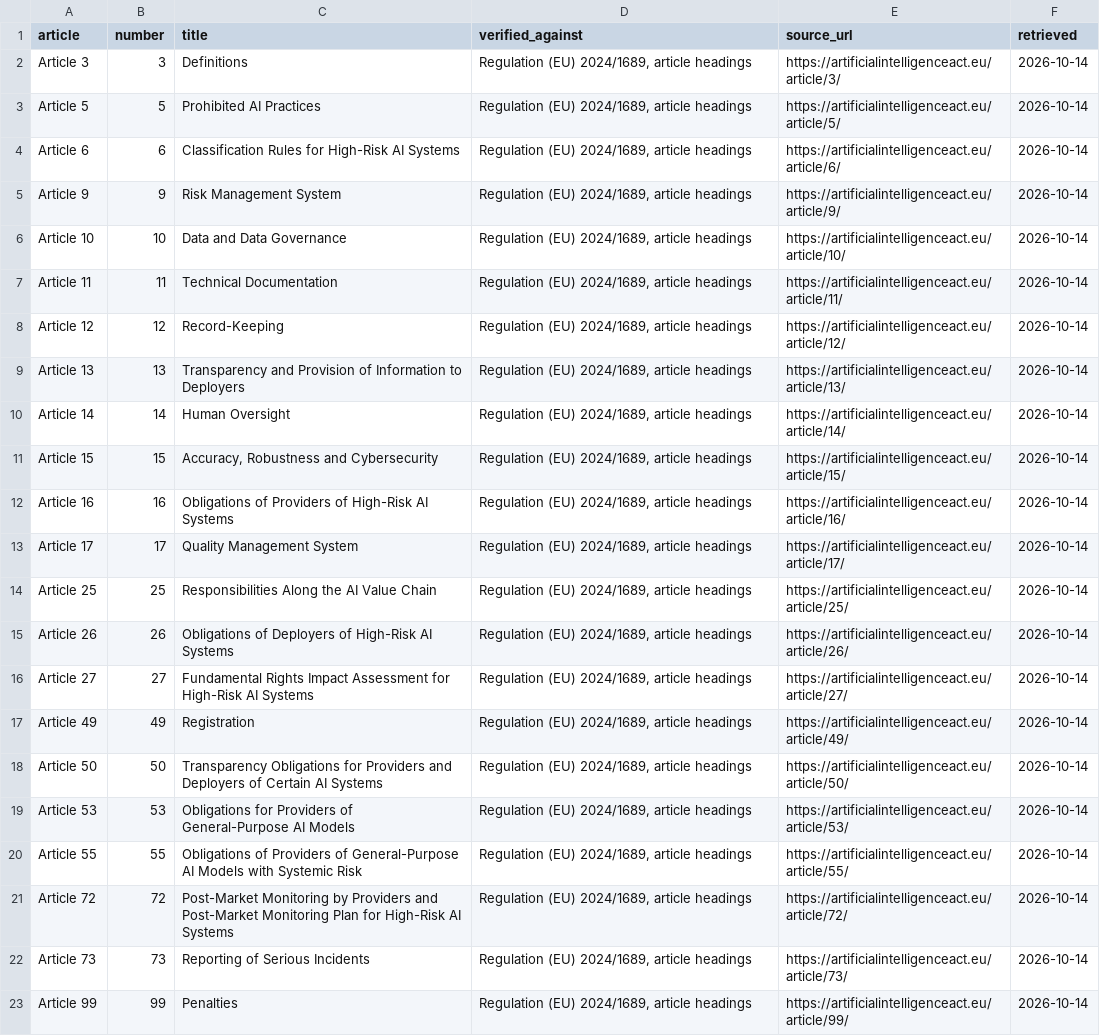
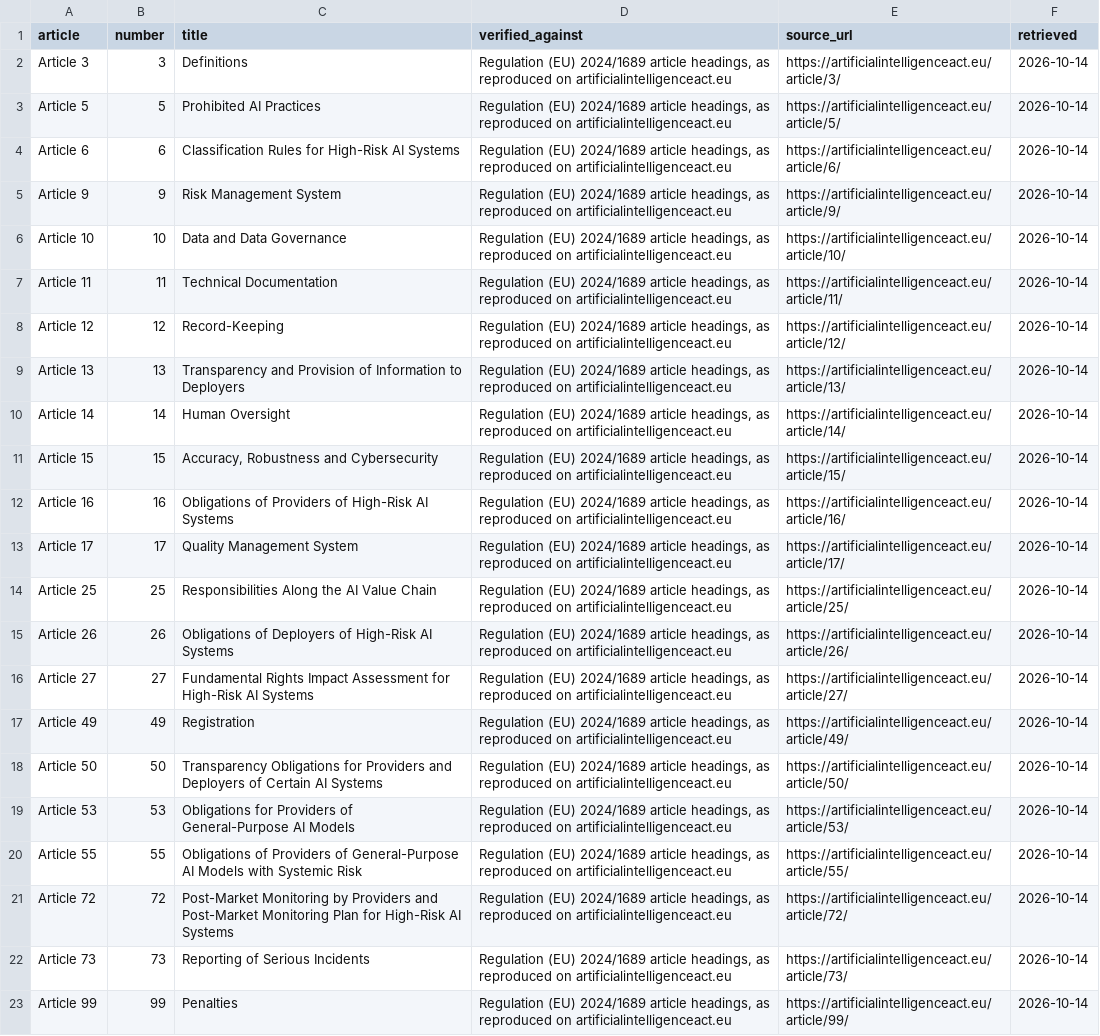
Before and after one commit to Saa2252/ai-agent-incident-register, a CSV file: frameworks/eu_ai_act_articles.csv, drawn as a sheet; the diff names each change by its address in the sheet, - before the commit and + after, or states it on an @@ line.

Commit message:
Follow-ups on the framework files
No existing row failed the new membership check. Every subcategory and article
already in the register is a real one, so what the check changed is that a wrong
value can no longer pass, not that anything was wrong. The change log says so in
those terms rather than leaving a reader to assume it caught something.

The EU article file's source column now names the site the titles were read from
rather than only the regulation, and Method says plainly that EUR-Lex is the
authoritative text and why the reproduction was used instead.

NIST's six monitoring category names are shown as NIST gives them, and any
one-line description of a category is labelled as this register's summary rather
than NIST's wording, on the page as well as in the file.

Article 55 added to Method's article list, which item B15 asks for and which was
already in use on two rows.

```diff
--- a/frameworks/eu_ai_act_articles.csv
+++ b/frameworks/eu_ai_act_articles.csv
-D2:D23 (verified_against): Regulation (EU) 2024/1689, article headings
+D2:D23 (verified_against): Regulation (EU) 2024/1689 article headings, as reproduced on artificialintelligenceact.eu
```
Also changed, not shown: 1 other file.
